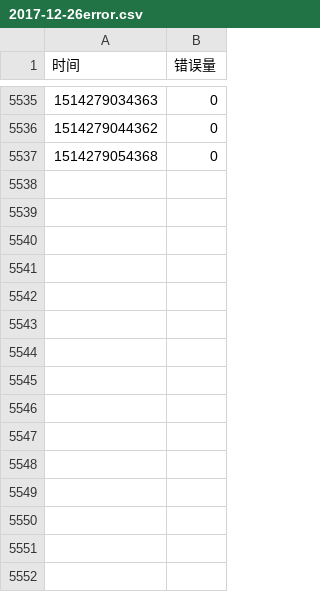
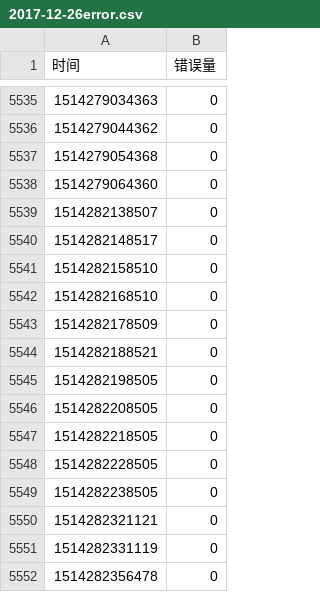
Before and after one commit to hua1995116/mcharts, a CSV file: charts/csvData/2017-12-26error.csv, drawn as a sheet; only a part is shown, gaps mark what is left out.

```diff
--- a/charts/csvData/2017-12-26error.csv
+++ b/charts/csvData/2017-12-26error.csv
@@ -5537 +5537,16 @@
 1514279054368,0
+1514279064360,0
+1514282138507,0
+1514282148517,0
+1514282158510,0
+1514282168510,0
+1514282178509,0
+1514282188521,0
+1514282198505,0
+1514282208505,0
+1514282218505,0
+1514282228505,0
+1514282238505,0
+1514282321121,0
+1514282331119,0
+1514282356478,0
```
Also changed, not shown: 23 other files.
